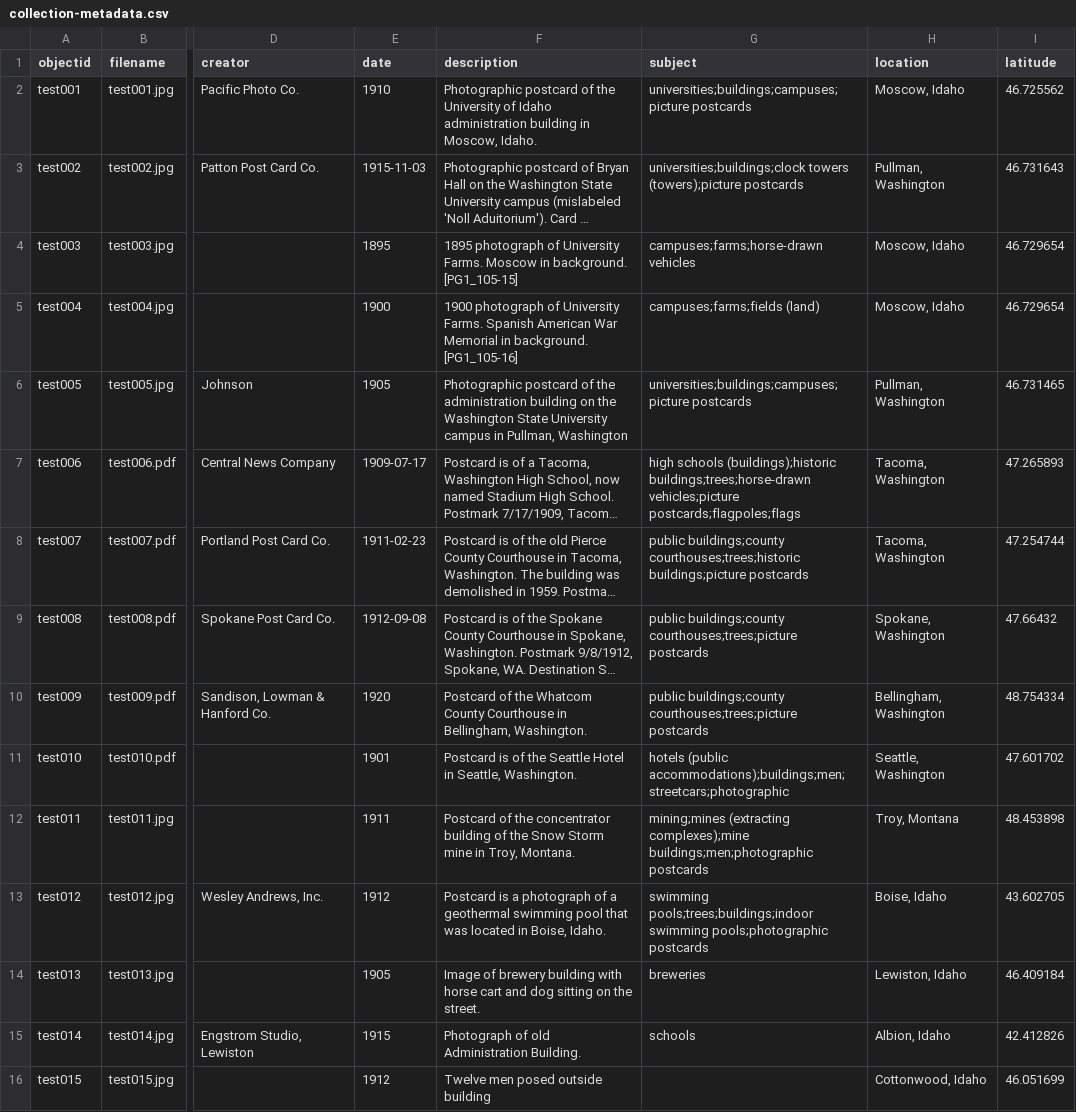
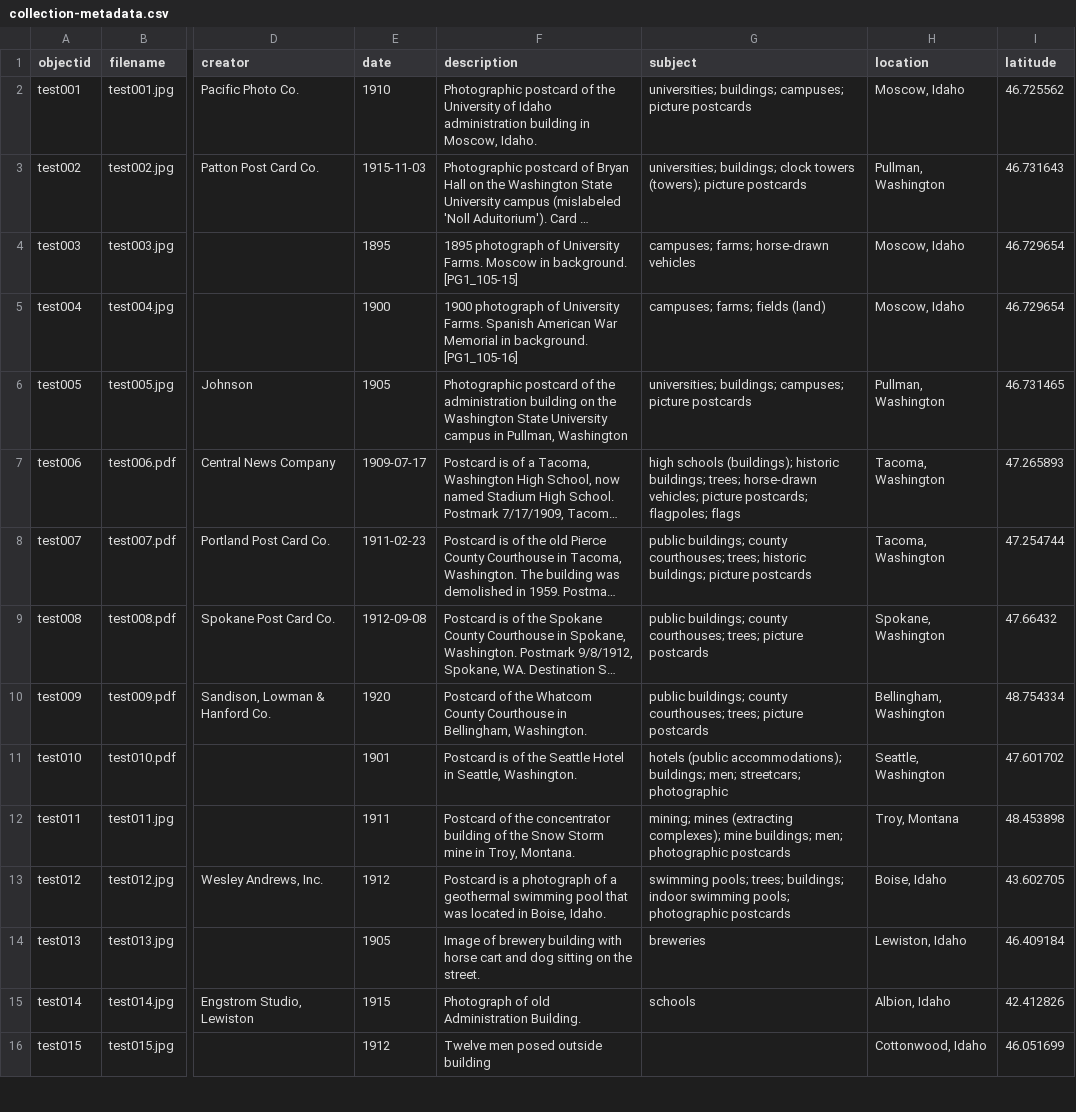
Before and after one commit to CollectionBuilder/collectionbuilder-gh, a CSV file: _data/collection-metadata.csv, drawn as a sheet; only a part is shown, gaps mark what is left out; long unchanged cells end in …; the diff names each change by its address in the sheet, - before the commit and + after, or states it on an @@ line.

Commit message:
update table layout

```diff
--- a/_data/collection-metadata.csv
+++ b/_data/collection-metadata.csv
-G2 (subject): universities;buildings;campuses;picture postcards
+G2 (subject): universities; buildings; campuses; picture postcards
-G3 (subject): universities;buildings;clock towers (towers);picture postcards
+G3 (subject): universities; buildings; clock towers (towers); picture postcards
-G4 (subject): campuses;farms;horse-drawn vehicles
+G4 (subject): campuses; farms; horse-drawn vehicles
-G5 (subject): campuses;farms;fields (land)
+G5 (subject): campuses; farms; fields (land)
-G6 (subject): universities;buildings;campuses;picture postcards
+G6 (subject): universities; buildings; campuses; picture postcards
-G7 (subject): high schools (buildings);historic buildings;trees;horse-drawn vehicles;picture postcards;flagpoles;flags
+G7 (subject): high schools (buildings); historic buildings; trees; horse-drawn vehicles; picture postcards; flagpoles; flags
-G8 (subject): public buildings;county courthouses;trees;historic buildings;picture postcards
+G8 (subject): public buildings; county courthouses; trees; historic buildings; picture postcards
-G9:G10 (subject): public buildings;county courthouses;trees;picture postcards
+G9:G10 (subject): public buildings; county courthouses; trees; picture postcards
-G11 (subject): hotels (public accommodations);buildings;men;streetcars;photographic
+G11 (subject): hotels (public accommodations); buildings; men; streetcars; photographic
-G12 (subject): mining;mines (extracting complexes);mine buildings;men;photographic postcards
+G12 (subject): mining; mines (extracting complexes); mine buildings; men; photographic postcards
-G13 (subject): swimming pools;trees;buildings;indoor swimming pools;photographic postcards
+G13 (subject): swimming pools; trees; buildings; indoor swimming pools; photographic postcards
```
Also changed, not shown: 5 other files.
